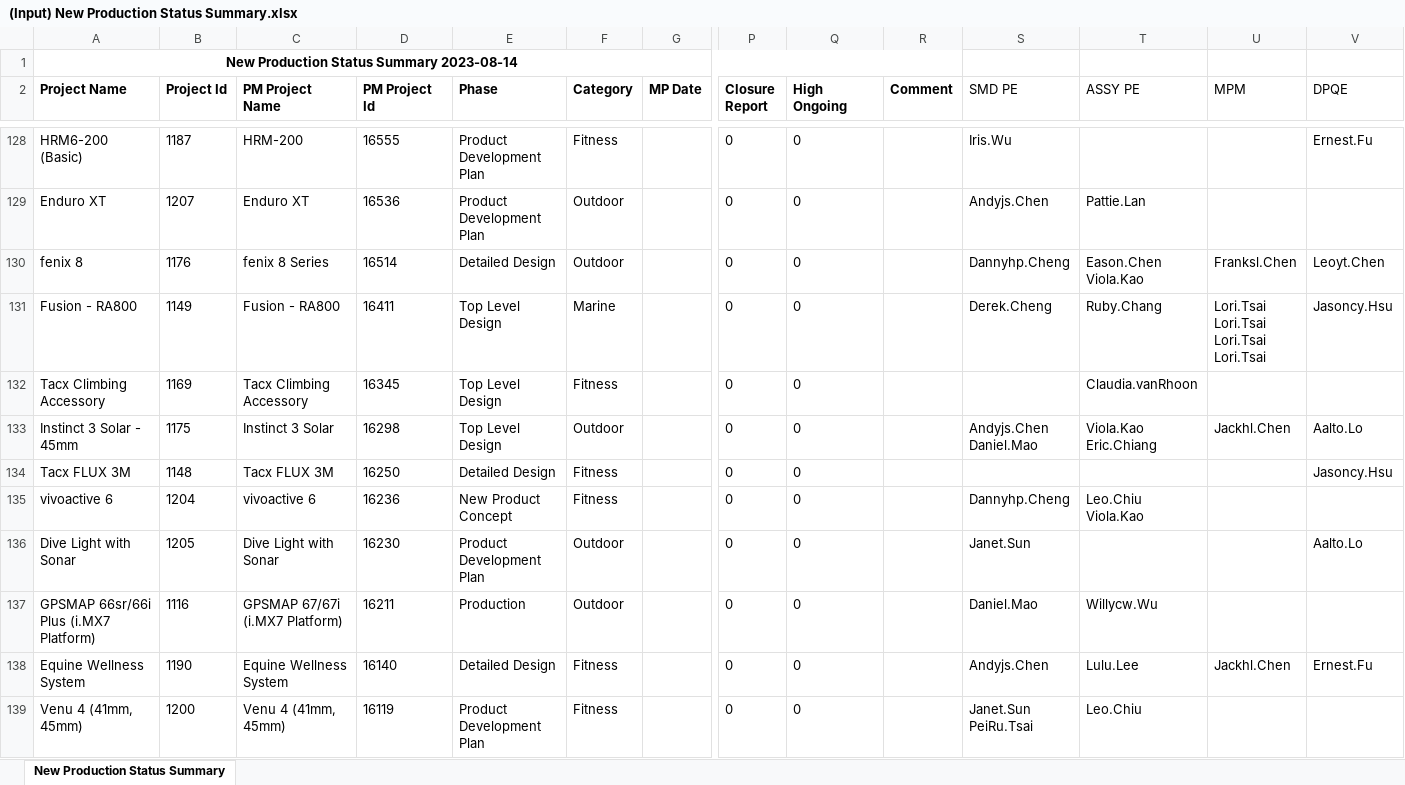
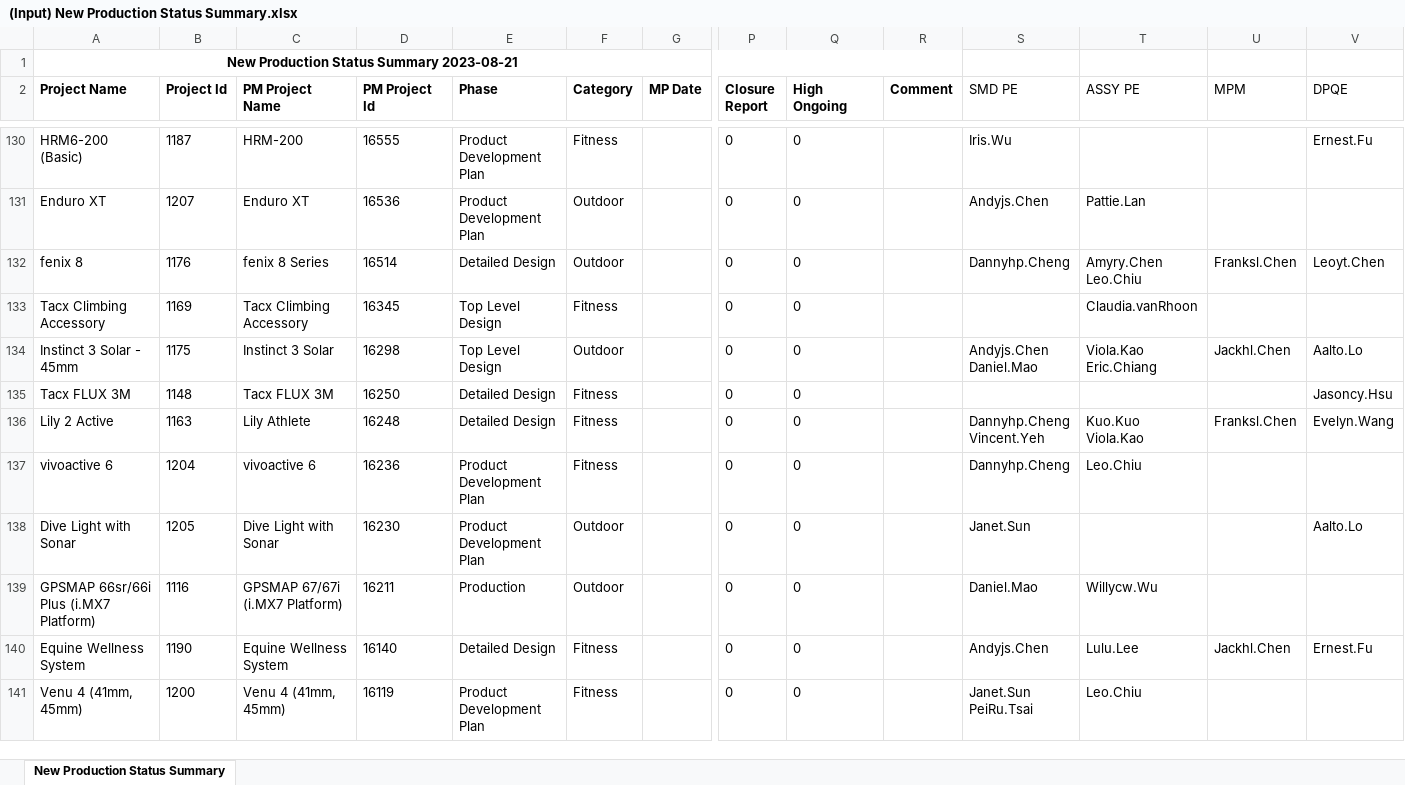
Before and after one commit to CPWRF/Projects, an Excel workbook: GMLA loading analysis/(Input) New Production Status Summary.xlsx, sheet New Production Status Summary, drawn as a sheet; only a part is shown, gaps mark what is left out; values as stored, in another font and other column widths than the file's, no borders; removed rows and columns are numbered as before the commit, all else as after; rows hold the shown columns only; ↵ is a line break in a cell; the diff covers the shown part only; the diff names each change by its address in the sheet, - before the commit and + after, or states it on an @@ line.

```diff
--- a/GMLA loading analysis/(Input) New Production Status Summary.xlsx (sheet New Production Status Summary)
+++ b/GMLA loading analysis/(Input) New Production Status Summary.xlsx (sheet New Production Status Summary)
-A1 (Project Name): New Production Status Summary 2023-08-14
+A1 (Project Name): New Production Status Summary 2023-08-21
-T132 (ASSY PE): Eason.Chen ↵ Viola.Kao
+T132 (ASSY PE): Amyry.Chen ↵ Leo.Chiu
-row 131: Fusion - RA800 | 1149 | Fusion - RA800 | 16411 | Top Level Design | Marine |  | 0 | 0 |  | Derek.Cheng | Ruby.Chang | Lori.Tsai ↵ Lori.Tsai ↵ Lori.Tsai ↵ Lori.Tsai | Jasoncy.Hsu
+row 136: Lily 2 Active | 1163 | Lily Athlete | 16248 | Detailed Design | Fitness |  | 0 | 0 |  | Dannyhp.Cheng ↵ Vincent.Yeh | Kuo.Kuo ↵ Viola.Kao | Franksl.Chen | Evelyn.Wang
-E137 (Phase): New Product Concept
+E137 (Phase): Product Development Plan
-T137 (ASSY PE): Leo.Chiu ↵ Viola.Kao
+T137 (ASSY PE): Leo.Chiu
```
Also changed, not shown: 6 added rows, 6 removed rows and 27 edited cells elsewhere in this sheet, 105-04448-S1_StrainResult.xlsx, 29 other files.
